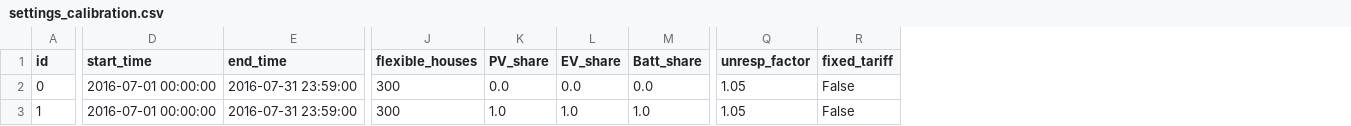
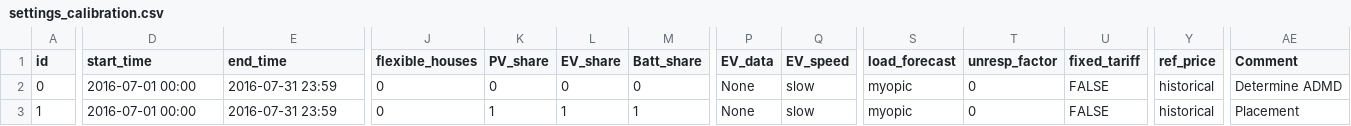
Before and after one commit to mlamlamla/powernet_pyGridlabD_market, a CSV file: settings_calibration.csv, drawn as a sheet; only a part is shown, gaps mark what is left out; addresses are those after the commit; the diff covers the shown part only; the diff names each change by its address in the sheet, - before the commit and + after, or states it on an @@ line.

```diff
--- a/settings_calibration.csv
+++ b/settings_calibration.csv
+column P (EV_data), rows 2-3: None | None
+column Q (EV_speed), rows 2-3: slow | slow
+column S (load_forecast), rows 2-3: myopic | myopic
+column Y (ref_price), rows 2-3: historical | historical
+column AE (Comment), rows 2-3: Determine ADMD | Placement
-D2:D3 (start_time): 2016-07-01 00:00:00
+D2:D3 (start_time): 2016-07-01 00:00
-E2:E3 (end_time): 2016-07-31 23:59:00
+E2:E3 (end_time): 2016-07-31 23:59
-J2:J3 (flexible_houses): 300
+J2:J3 (flexible_houses): 0
-K2 (PV_share): 0.0
+K2 (PV_share): 0
-L2 (EV_share): 0.0
+L2 (EV_share): 0
-M2 (Batt_share): 0.0
+M2 (Batt_share): 0
-T2:T3 (unresp_factor): 1.05
+T2:T3 (unresp_factor): 0
-U2:U3 (fixed_tariff): False
+U2:U3 (fixed_tariff): FALSE
-K3 (PV_share): 1.0
+K3 (PV_share): 1
-L3 (EV_share): 1.0
+L3 (EV_share): 1
-M3 (Batt_share): 1.0
+M3 (Batt_share): 1
```
Also changed, not shown: 8 edited cells elsewhere in this file, 42 other files.
